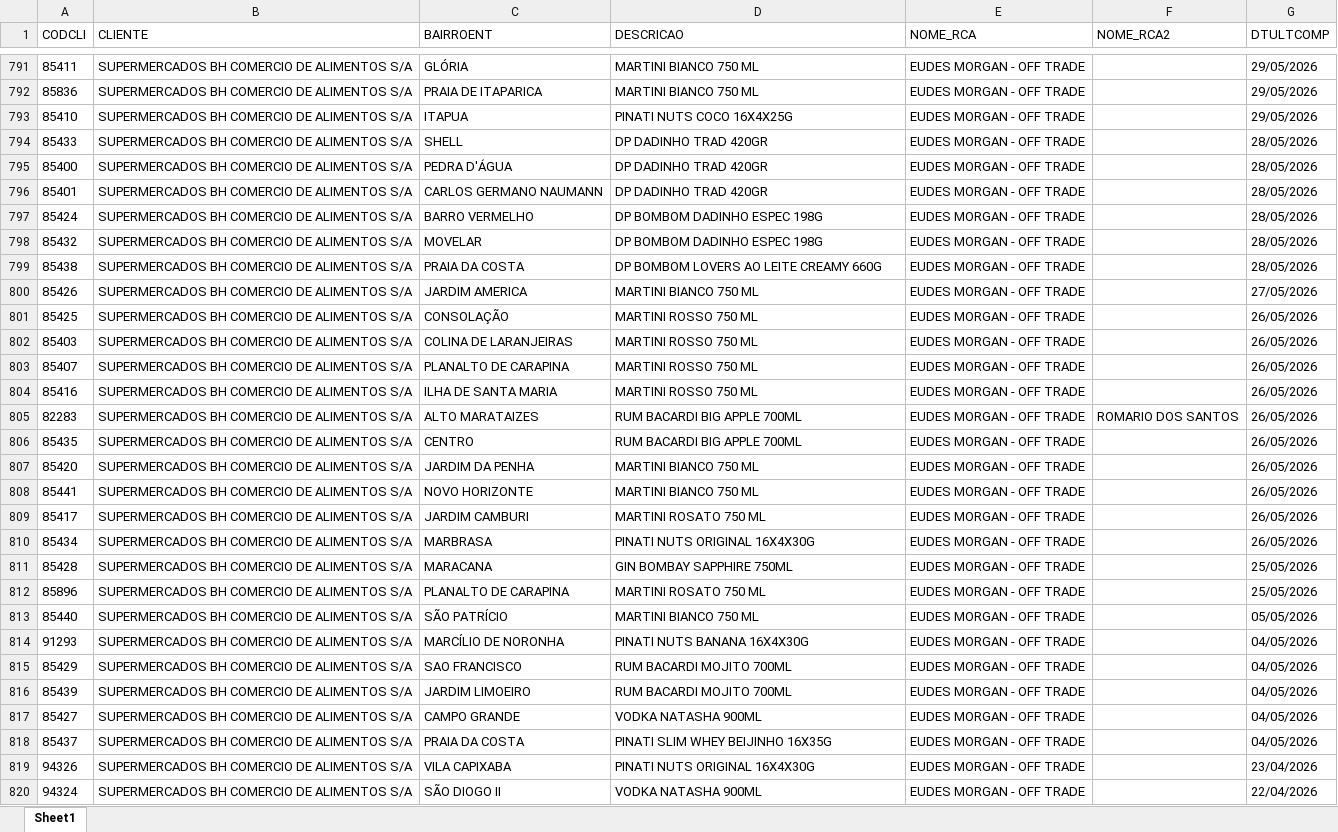
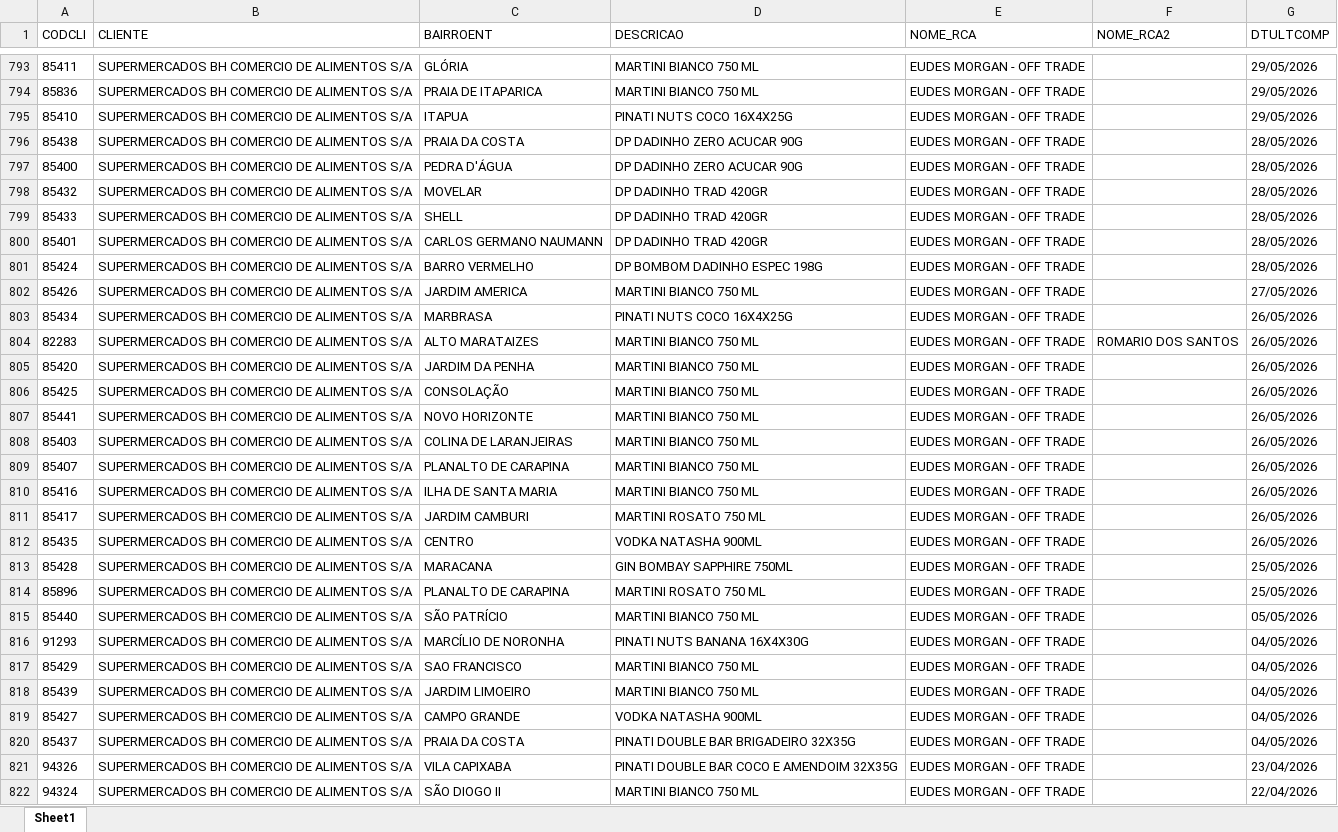
Before and after one commit to leonardocampos-cmd/offtrade, an Excel workbook: nao_positivados_06-2026.xlsx, sheet Sheet1, drawn as a sheet; only a part is shown, gaps mark what is left out; values as stored, in another font and other column widths than the file's, no borders; removed rows and columns are numbered as before the commit, all else as after; the diff covers the shown part only; the diff names each change by its address in the sheet, - before the commit and + after, or states it on an @@ line.

```diff
--- a/nao_positivados_06-2026.xlsx (sheet Sheet1)
+++ b/nao_positivados_06-2026.xlsx (sheet Sheet1)
+row 796: 85438 | SUPERMERCADOS BH COMERCIO DE ALIMENTOS S/A | PRAIA DA COSTA | DP DADINHO ZERO ACUCAR 90G | EUDES MORGAN - OFF TRADE |  | 28/05/2026
+row 797: 85400 | SUPERMERCADOS BH COMERCIO DE ALIMENTOS S/A | PEDRA D'ÁGUA | DP DADINHO ZERO ACUCAR 90G | EUDES MORGAN - OFF TRADE |  | 28/05/2026
+row 798: 85432 | SUPERMERCADOS BH COMERCIO DE ALIMENTOS S/A | MOVELAR | DP DADINHO TRAD 420GR | EUDES MORGAN - OFF TRADE |  | 28/05/2026
-row 795: 85400 | SUPERMERCADOS BH COMERCIO DE ALIMENTOS S/A | PEDRA D'ÁGUA | DP DADINHO TRAD 420GR | EUDES MORGAN - OFF TRADE |  | 28/05/2026
-row 798: 85432 | SUPERMERCADOS BH COMERCIO DE ALIMENTOS S/A | MOVELAR | DP BOMBOM DADINHO ESPEC 198G | EUDES MORGAN - OFF TRADE |  | 28/05/2026
-row 799: 85438 | SUPERMERCADOS BH COMERCIO DE ALIMENTOS S/A | PRAIA DA COSTA | DP BOMBOM LOVERS AO LEITE CREAMY 660G | EUDES MORGAN - OFF TRADE |  | 28/05/2026
-row 801: 85425 | SUPERMERCADOS BH COMERCIO DE ALIMENTOS S/A | CONSOLAÇÃO | MARTINI ROSSO 750 ML | EUDES MORGAN - OFF TRADE |  | 26/05/2026
-row 802: 85403 | SUPERMERCADOS BH COMERCIO DE ALIMENTOS S/A | COLINA DE LARANJEIRAS | MARTINI ROSSO 750 ML | EUDES MORGAN - OFF TRADE |  | 26/05/2026
-row 803: 85407 | SUPERMERCADOS BH COMERCIO DE ALIMENTOS S/A | PLANALTO DE CARAPINA | MARTINI ROSSO 750 ML | EUDES MORGAN - OFF TRADE |  | 26/05/2026
-A803 (CODCLI): 85416
+A803 (CODCLI): 85434
-C803 (BAIRROENT): ILHA DE SANTA MARIA
+C803 (BAIRROENT): MARBRASA
-D803 (DESCRICAO): MARTINI ROSSO 750 ML
+D803 (DESCRICAO): PINATI NUTS COCO 16X4X25G
-D804 (DESCRICAO): RUM BACARDI BIG APPLE 700ML
+D804 (DESCRICAO): MARTINI BIANCO 750 ML
-row 806: 85435 | SUPERMERCADOS BH COMERCIO DE ALIMENTOS S/A | CENTRO | RUM BACARDI BIG APPLE 700ML | EUDES MORGAN - OFF TRADE |  | 26/05/2026
+row 806: 85425 | SUPERMERCADOS BH COMERCIO DE ALIMENTOS S/A | CONSOLAÇÃO | MARTINI BIANCO 750 ML | EUDES MORGAN - OFF TRADE |  | 26/05/2026
+row 808: 85403 | SUPERMERCADOS BH COMERCIO DE ALIMENTOS S/A | COLINA DE LARANJEIRAS | MARTINI BIANCO 750 ML | EUDES MORGAN - OFF TRADE |  | 26/05/2026
+row 809: 85407 | SUPERMERCADOS BH COMERCIO DE ALIMENTOS S/A | PLANALTO DE CARAPINA | MARTINI BIANCO 750 ML | EUDES MORGAN - OFF TRADE |  | 26/05/2026
+row 810: 85416 | SUPERMERCADOS BH COMERCIO DE ALIMENTOS S/A | ILHA DE SANTA MARIA | MARTINI BIANCO 750 ML | EUDES MORGAN - OFF TRADE |  | 26/05/2026
-A812 (CODCLI): 85434
+A812 (CODCLI): 85435
-C812 (BAIRROENT): MARBRASA
+C812 (BAIRROENT): CENTRO
-D812 (DESCRICAO): PINATI NUTS ORIGINAL 16X4X30G
+D812 (DESCRICAO): VODKA NATASHA 900ML
-D817:D818 (DESCRICAO): RUM BACARDI MOJITO 700ML
+D817:D818 (DESCRICAO): MARTINI BIANCO 750 ML
-D820 (DESCRICAO): PINATI SLIM WHEY BEIJINHO 16X35G
+D820 (DESCRICAO): PINATI DOUBLE BAR BRIGADEIRO 32X35G
-D821 (DESCRICAO): PINATI NUTS ORIGINAL 16X4X30G
+D821 (DESCRICAO): PINATI DOUBLE BAR COCO E AMENDOIM 32X35G
-D822 (DESCRICAO): VODKA NATASHA 900ML
+D822 (DESCRICAO): MARTINI BIANCO 750 ML
```
Also changed, not shown: 14 added rows, 11 removed rows, 4 moved rows and 465 edited cells elsewhere in this sheet, 6 other files.
